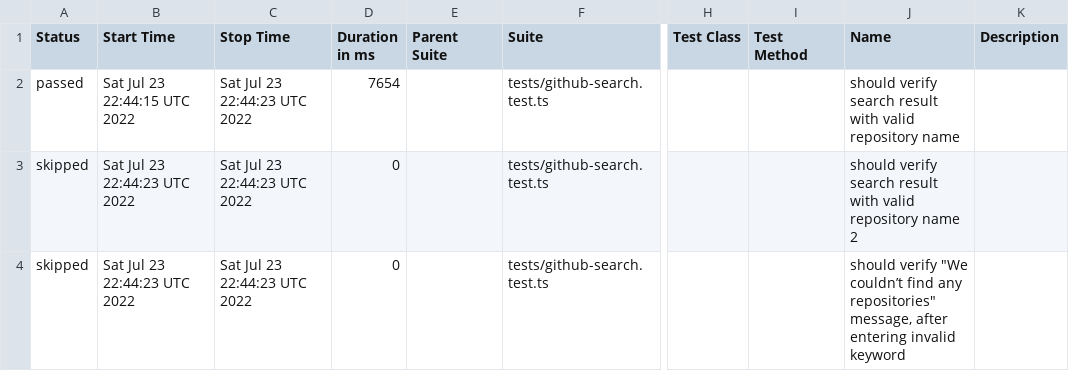
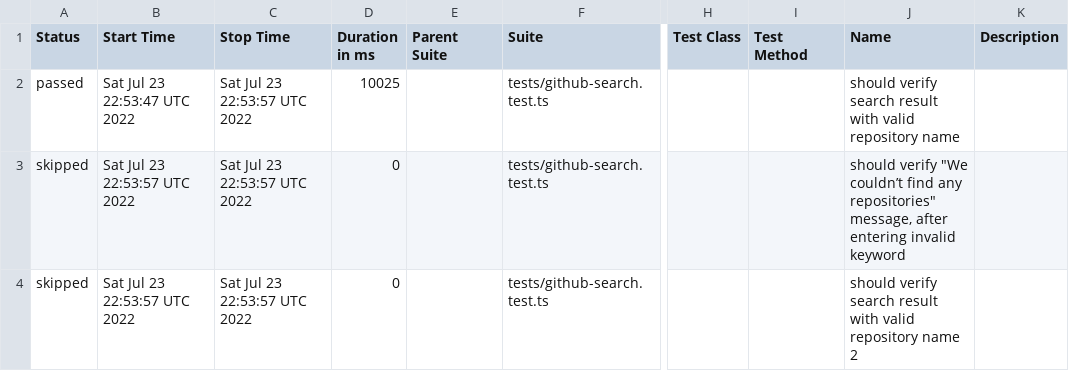
Before and after one commit to anneH/allure-playwright-example, a CSV file: data/suites.csv, drawn as a sheet; only a part is shown, gaps mark what is left out; the diff names each change by its address in the sheet, - before the commit and + after, or states it on an @@ line.

```diff
--- a/data/suites.csv
+++ b/data/suites.csv
-B2 (Start Time): Sat Jul 23 22:44:15 UTC 2022
+B2 (Start Time): Sat Jul 23 22:53:47 UTC 2022
-C2:C4 (Stop Time): Sat Jul 23 22:44:23 UTC 2022
+C2:C4 (Stop Time): Sat Jul 23 22:53:57 UTC 2022
-D2 (Duration in ms): 7654
+D2 (Duration in ms): 10025
-B3:B4 (Start Time): Sat Jul 23 22:44:23 UTC 2022
+B3:B4 (Start Time): Sat Jul 23 22:53:57 UTC 2022
-J3 (Name): should verify search result with valid repository name 2
+J3 (Name): should verify "We couldn’t find any repositories" message, after entering invalid keyword
-J4 (Name): should verify "We couldn’t find any repositories" message, after entering invalid keyword
+J4 (Name): should verify search result with valid repository name 2
```
Also changed, not shown: 20 other files.
